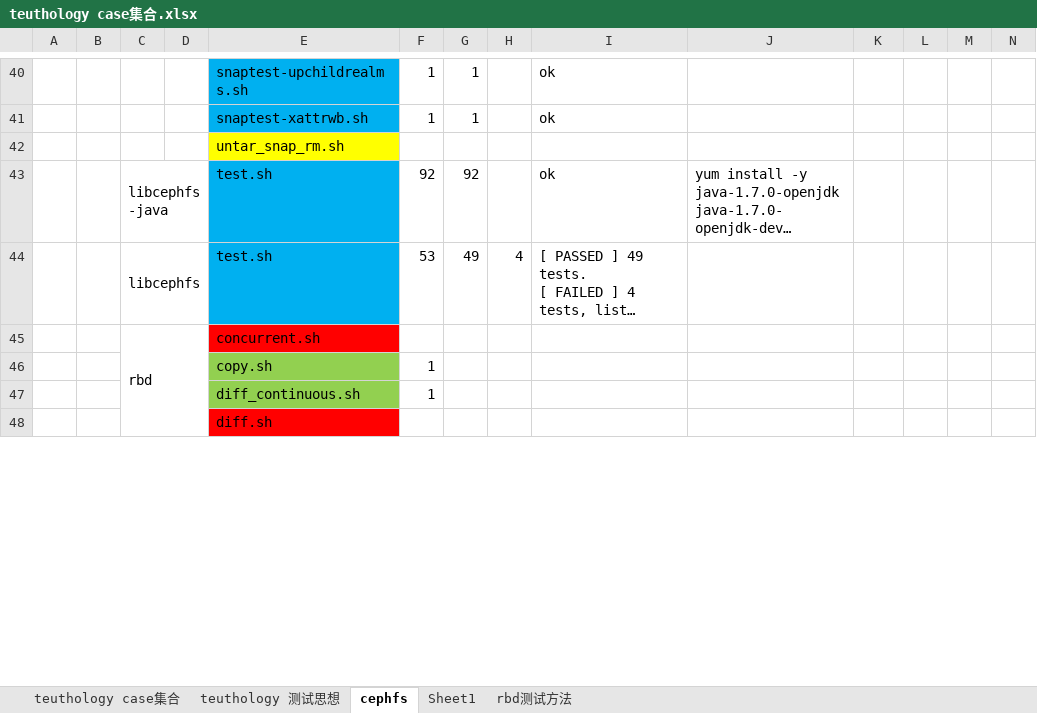
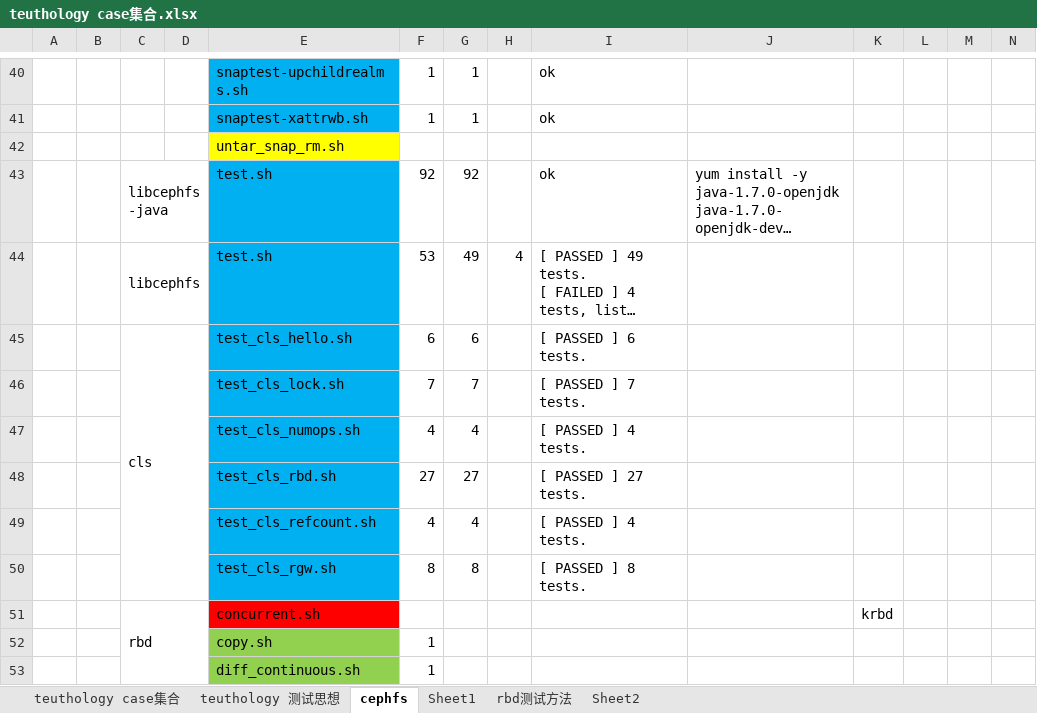
Before and after one commit to lnsyyj/Codes, an Excel workbook: teuthology/teuthology case集合.xlsx, sheet cephfs, drawn as a sheet; only a part is shown, gaps mark what is left out; long unchanged cells end in …; values as stored, in another font and other column widths than the file's, no borders; removed rows and columns are numbered as before the commit, all else as after; the diff covers the shown part only; the diff names each change by its address in the sheet, - before the commit and + after, or states it on an @@ line.

Commit message:
update
Signed-off-by: yujiang <lnsyyj@hotmail.com>

```diff
--- a/teuthology/teuthology case集合.xlsx (sheet cephfs)
+++ b/teuthology/teuthology case集合.xlsx (sheet cephfs)
+sheet tab: Sheet2
+row 45:  |  | cls |  | test_cls_hello.sh | 6 | 6 |  | [ PASSED ] 6 tests.
+row 46:  |  |  |  | test_cls_lock.sh | 7 | 7 |  | [ PASSED ] 7 tests.
+row 47:  |  |  |  | test_cls_numops.sh | 4 | 4 |  | [ PASSED ] 4 tests.
+row 48:  |  |  |  | test_cls_rbd.sh | 27 | 27 |  | [ PASSED ] 27 tests.
+row 49:  |  |  |  | test_cls_refcount.sh | 4 | 4 |  | [ PASSED ] 4 tests.
+row 50:  |  |  |  | test_cls_rgw.sh | 8 | 8 |  | [ PASSED ] 8 tests.
-K51: (empty)
+K51: krbd
-row 48:  |  |  |  | diff.sh
```
Also changed, not shown: 3 added rows, 1 removed row, 10 edited cells and merged cells elsewhere in this sheet, formulas that keep their value.
